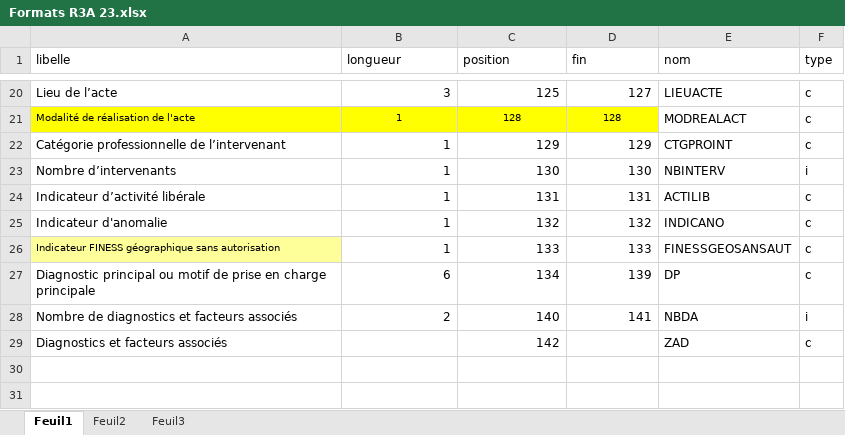
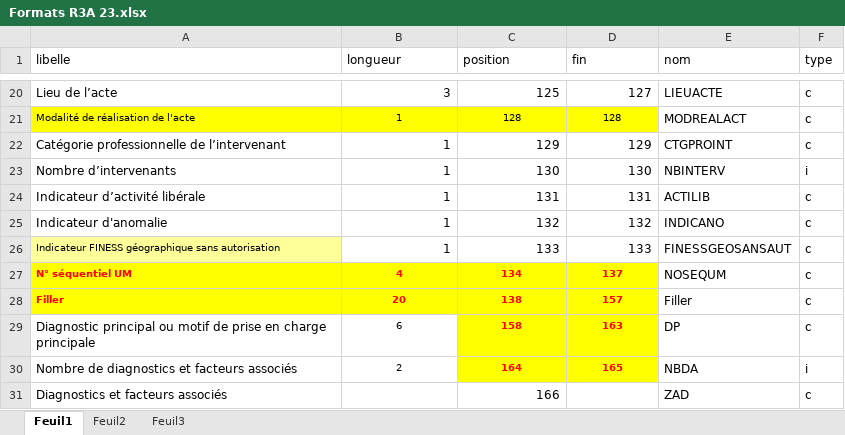
Before and after one commit to GuillaumePressiat/formats_pmeasyr, an Excel workbook: formats/excel/PSY/2023/Formats R3A 23.xlsx, sheet Feuil1, drawn as a sheet; only a part is shown, gaps mark what is left out; values as stored, in another font and other column widths than the file's, no borders; addresses are those after the commit; the diff names each change by its address in the sheet, - before the commit and + after, or states it on an @@ line.

```diff
--- a/formats/excel/PSY/2023/Formats R3A 23.xlsx (sheet Feuil1)
+++ b/formats/excel/PSY/2023/Formats R3A 23.xlsx (sheet Feuil1)
+row 27: N° séquentiel UM | 4 | 134 | 137 | NOSEQUM | c
+row 28: Filler | 20 | 138 | 157 | Filler | c
@@ B29:D30 text size: smaller, alignment: right → center @@
-C29 (position): 134
+C29 (position): 158
@@ C29:D30 fill: none → #FFFF00, bold: off → on, text colour: black → #FF0000 @@
-D29 (fin): 139
+D29 (fin): 163
-C30 (position): 140
+C30 (position): 164
-D30 (fin): 141
+D30 (fin): 165
-C31 (position): 142
+C31 (position): 166
```
Also changed, not shown: 2 other files.
